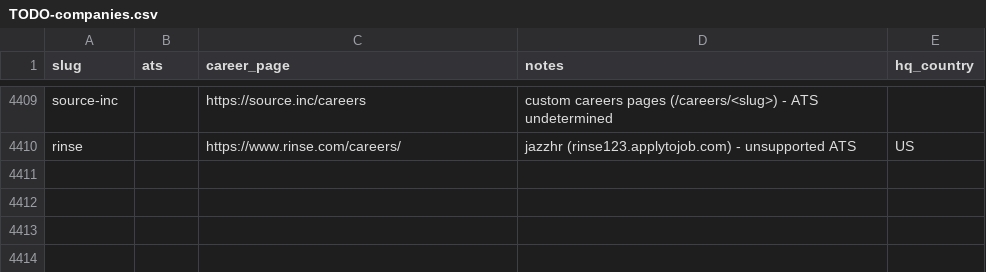
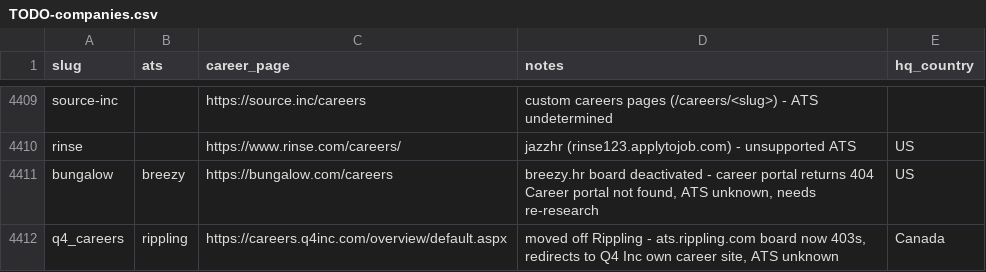
Before and after one commit to clarmso/job-board-crawler, a CSV file: TODO-companies.csv, drawn as a sheet; only a part is shown, gaps mark what is left out; the diff names each change by its address in the sheet, - before the commit and + after, or states it on an @@ line.

```diff
--- a/TODO-companies.csv
+++ b/TODO-companies.csv
+row 4411: bungalow | breezy | https://bungalow.com/careers | breezy.hr board deactivated - career portal returns 404 Career portal not found, ATS unknown, needs re-research | US
+row 4412: q4_careers | rippling | https://careers.q4inc.com/overview/default.aspx | moved off Rippling - ats.rippling.com board now 403s, redirects to Q4 Inc own career site, ATS unknown | Canada
```
Also changed, not shown: companies.csv.
